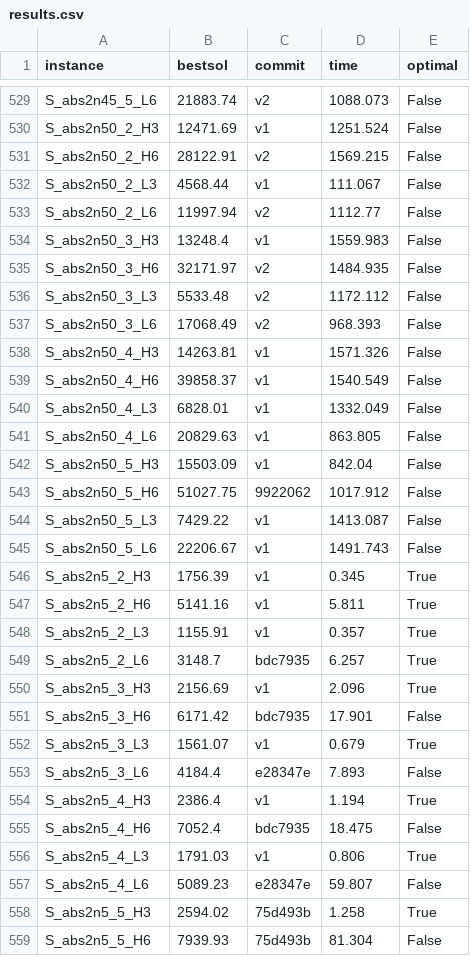
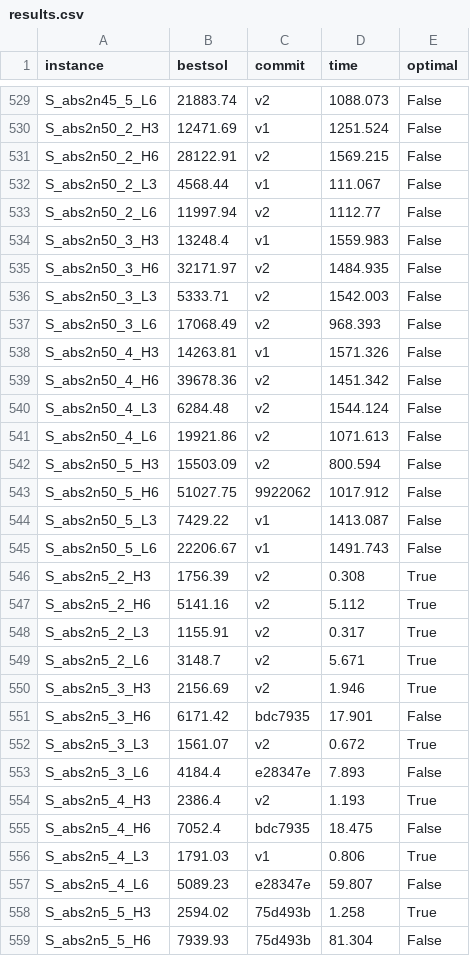
Before and after one commit to sbeyer/plaisir, a CSV file: results.csv, drawn as a sheet; only a part is shown, gaps mark what is left out; the diff covers the shown part only.

```diff
--- a/results.csv
+++ b/results.csv
@@ -535,9 +535,9 @@ S_abs2n50_3_H3,13248.4,v1,1559.983,False
 S_abs2n50_3_H6,32171.97,v2,1484.935,False
-S_abs2n50_3_L3,5533.48,v2,1172.112,False
+S_abs2n50_3_L3,5333.71,v2,1542.003,False
 S_abs2n50_3_L6,17068.49,v2,968.393,False
 S_abs2n50_4_H3,14263.81,v1,1571.326,False
-S_abs2n50_4_H6,39858.37,v1,1540.549,False
-S_abs2n50_4_L3,6828.01,v1,1332.049,False
-S_abs2n50_4_L6,20829.63,v1,863.805,False
-S_abs2n50_5_H3,15503.09,v1,842.04,False
+S_abs2n50_4_H6,39678.36,v2,1451.342,False
+S_abs2n50_4_L3,6284.48,v2,1544.124,False
+S_abs2n50_4_L6,19921.86,v2,1071.613,False
+S_abs2n50_5_H3,15503.09,v2,800.594,False
 S_abs2n50_5_H6,51027.75,9922062,1017.912,False
@@ -545,11 +545,11 @@ S_abs2n50_5_L3,7429.22,v1,1413.087,False
 S_abs2n50_5_L6,22206.67,v1,1491.743,False
-S_abs2n5_2_H3,1756.39,v1,0.345,True
-S_abs2n5_2_H6,5141.16,v1,5.811,True
-S_abs2n5_2_L3,1155.91,v1,0.357,True
-S_abs2n5_2_L6,3148.7,bdc7935,6.257,True
-S_abs2n5_3_H3,2156.69,v1,2.096,True
+S_abs2n5_2_H3,1756.39,v2,0.308,True
+S_abs2n5_2_H6,5141.16,v2,5.112,True
+S_abs2n5_2_L3,1155.91,v2,0.317,True
+S_abs2n5_2_L6,3148.7,v2,5.671,True
+S_abs2n5_3_H3,2156.69,v2,1.946,True
 S_abs2n5_3_H6,6171.42,bdc7935,17.901,False
-S_abs2n5_3_L3,1561.07,v1,0.679,True
+S_abs2n5_3_L3,1561.07,v2,0.672,True
 S_abs2n5_3_L6,4184.4,e28347e,7.893,False
-S_abs2n5_4_H3,2386.4,v1,1.194,True
+S_abs2n5_4_H3,2386.4,v2,1.193,True
 S_abs2n5_4_H6,7052.4,bdc7935,18.475,False
```
Also changed, not shown: 106 edited cells elsewhere in this file.
